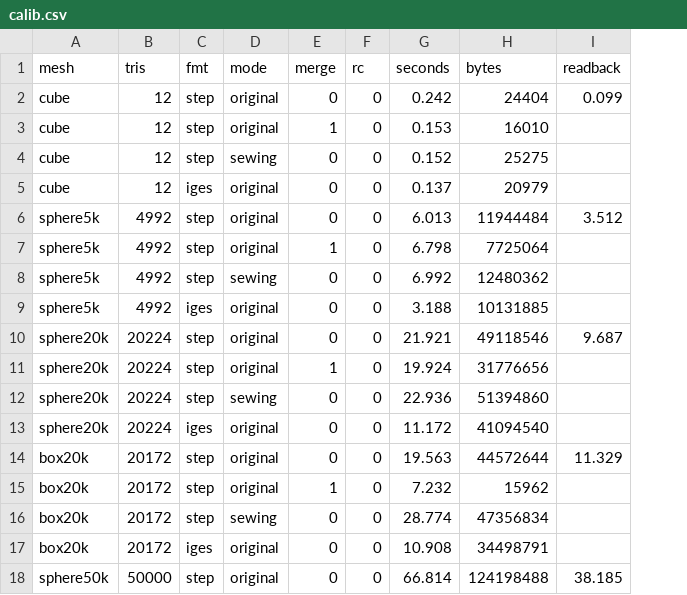
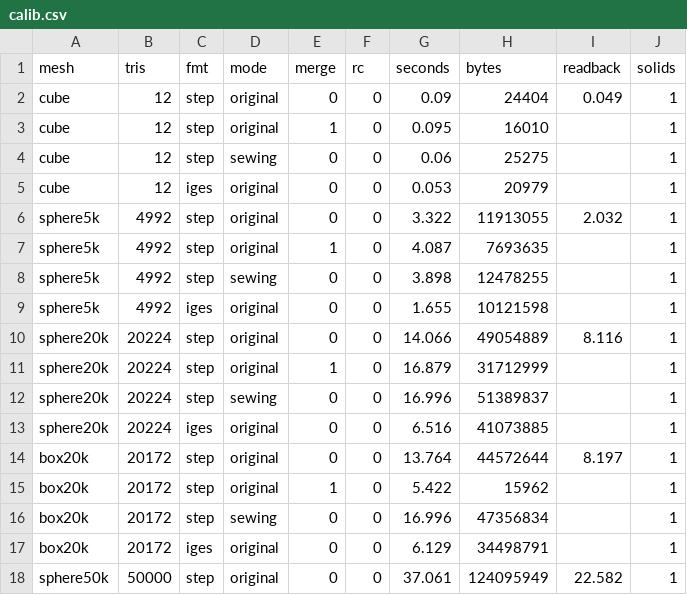
Before and after one commit to bobo7727/stl2stp, a CSV file: app/tool/calib/calib.csv, drawn as a sheet; only a part is shown; the diff covers the shown part only; the diff names each change by its address in the sheet, - before the commit and + after, or states it on an @@ line.

Commit message:
app: closed sample/calibration spheres (exact poles), recalibrate estimates on closed meshes, correct the open-shell note

```diff
--- a/app/tool/calib/calib.csv
+++ b/app/tool/calib/calib.csv
+column J (solids), rows 2-18: all 1
-G2 (seconds): 0.242
+G2 (seconds): 0.09
-I2 (readback): 0.099
+I2 (readback): 0.049
-G3 (seconds): 0.153
+G3 (seconds): 0.095
-G4 (seconds): 0.152
+G4 (seconds): 0.06
-G5 (seconds): 0.137
+G5 (seconds): 0.053
-G6 (seconds): 6.013
+G6 (seconds): 3.322
-H6 (bytes): 11944484
+H6 (bytes): 11913055
-I6 (readback): 3.512
+I6 (readback): 2.032
-G7 (seconds): 6.798
+G7 (seconds): 4.087
-H7 (bytes): 7725064
+H7 (bytes): 7693635
-G8 (seconds): 6.992
+G8 (seconds): 3.898
-H8 (bytes): 12480362
+H8 (bytes): 12478255
-G9 (seconds): 3.188
+G9 (seconds): 1.655
-H9 (bytes): 10131885
+H9 (bytes): 10121598
-G10 (seconds): 21.921
+G10 (seconds): 14.066
-H10 (bytes): 49118546
+H10 (bytes): 49054889
-I10 (readback): 9.687
+I10 (readback): 8.116
-G11 (seconds): 19.924
+G11 (seconds): 16.879
-H11 (bytes): 31776656
+H11 (bytes): 31712999
-G12 (seconds): 22.936
+G12 (seconds): 16.996
-H12 (bytes): 51394860
+H12 (bytes): 51389837
-G13 (seconds): 11.172
+G13 (seconds): 6.516
-H13 (bytes): 41094540
+H13 (bytes): 41073885
-G14 (seconds): 19.563
+G14 (seconds): 13.764
-I14 (readback): 11.329
+I14 (readback): 8.197
-G15 (seconds): 7.232
+G15 (seconds): 5.422
-G16 (seconds): 28.774
+G16 (seconds): 16.996
-G17 (seconds): 10.908
+G17 (seconds): 6.129
-G18 (seconds): 66.814
+G18 (seconds): 37.061
-H18 (bytes): 124198488
+H18 (bytes): 124095949
-I18 (readback): 38.185
+I18 (readback): 22.582
```
Also changed, not shown: 18 edited cells elsewhere in this file, app/tool/calib/calib2.csv, 6 other files.
